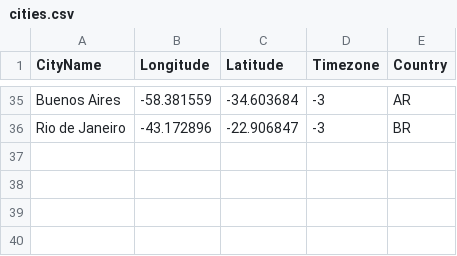
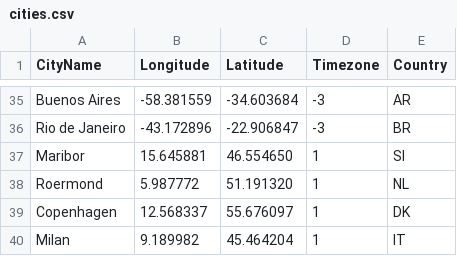
Before and after one commit to n-kb/weathercontext, a CSV file: data/cities.csv, drawn as a sheet; only a part is shown, gaps mark what is left out.

Commit message:
added cities

```diff
--- a/data/cities.csv
+++ b/data/cities.csv
@@ -36 +36,5 @@ Buenos Aires,-58.381559,-34.603684,-3,AR
 Rio de Janeiro,-43.172896,-22.906847,-3,BR
+Maribor,15.645881,46.554650,1,SI
+Roermond,5.987772,51.191320,1,NL
+Copenhagen,12.568337,55.676097,1,DK
+Milan,9.189982,45.464204,1,IT
```
Also changed, not shown: 4 other files.
